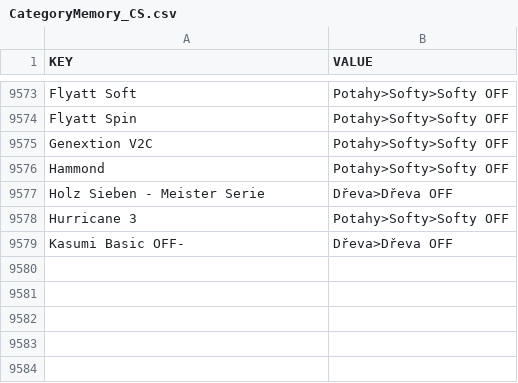
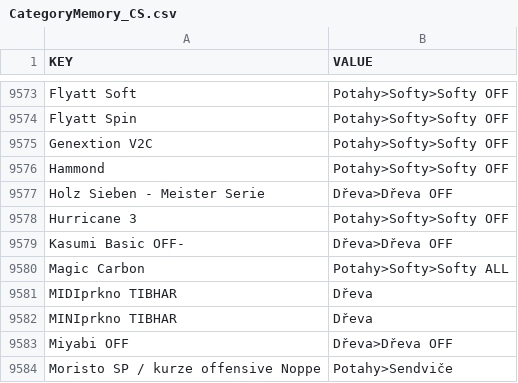
Before and after one commit to DannyJPN/PingPongEshopScraping, a CSV file: desaka_unifier/Memory/CategoryMemory_CS.csv, drawn as a sheet; only a part is shown, gaps mark what is left out.

```diff
--- a/desaka_unifier/Memory/CategoryMemory_CS.csv
+++ b/desaka_unifier/Memory/CategoryMemory_CS.csv
@@ -9579 +9579,6 @@
 "Kasumi Basic OFF-","Dřeva>Dřeva OFF"
+"Magic Carbon","Potahy>Softy>Softy ALL"
+"MIDIprkno TIBHAR","Dřeva"
+"MINIprkno TIBHAR","Dřeva"
+"Miyabi OFF","Dřeva>Dřeva OFF"
+"Moristo SP / kurze offensive Noppe","Potahy>Sendviče"
```
Also changed, not shown: desaka_unifier/Memory/ProductBrandMemory_CS.csv, desaka_unifier/Memory/ProductModelMemory_CS.csv, 7 other files.
